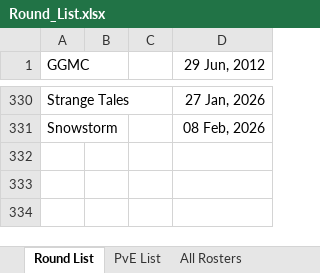
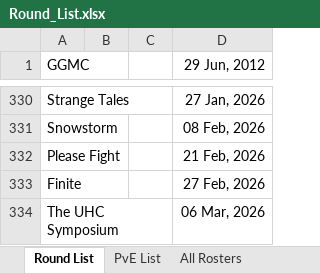
Before and after one commit to brodator-uhc/GlobalStats, an Excel workbook: Round_List.xlsx, sheet Round List, drawn as a sheet; only a part is shown, gaps mark what is left out; values as stored, in another font and other column widths than the file's, no borders; the diff names each change by its address in the sheet, - before the commit and + after, or states it on an @@ line.

```diff
--- a/Round_List.xlsx (sheet Round List)
+++ b/Round_List.xlsx (sheet Round List)
+row 332: Please Fight |  |  | 21 Feb, 2026
+row 333: Finite |  |  | 27 Feb, 2026
+row 334: The UHC Symposium |  |  | 06 Mar, 2026
```
Also changed, not shown: sheet All Rosters (NR), sheet All Rosters, Global_Stats.xlsx, RR_Debuts.xlsx, 34 other files.
